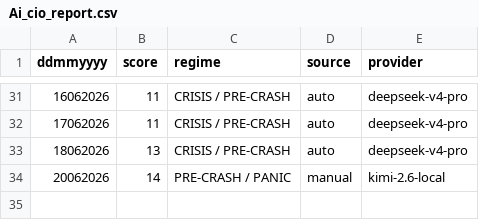
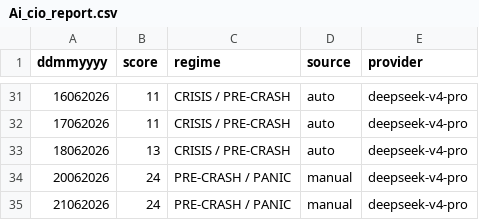
Before and after one commit to cuocsongthinhvuong8868-sketch/onl_quant-platform, a CSV file: data_lake/Ai_cio_report.csv, drawn as a sheet; only a part is shown, gaps mark what is left out.

```diff
--- a/data_lake/Ai_cio_report.csv
+++ b/data_lake/Ai_cio_report.csv
@@ -33,2 +33,3 @@ ddmmyyyy,score,regime,source,provider
 18062026,13,CRISIS / PRE-CRASH,auto,deepseek-v4-pro
-20062026,14,PRE-CRASH / PANIC,manual,kimi-2.6-local
+20062026,24,PRE-CRASH / PANIC,manual,deepseek-v4-pro
+21062026,24,PRE-CRASH / PANIC,manual,deepseek-v4-pro
```
Also changed, not shown: 51 other files.
